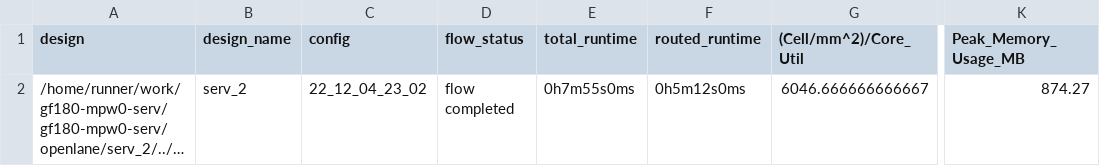
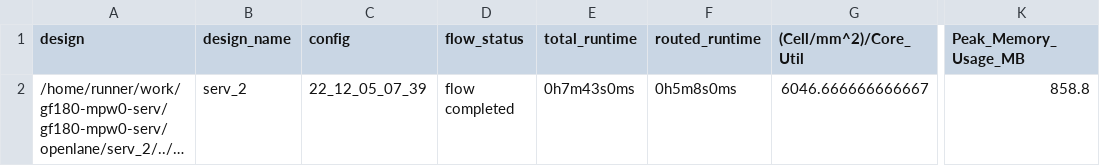
Before and after one commit to gregdavill/gf180-mpw0-serv, a CSV file: signoff/serv_2/metrics.csv, drawn as a sheet; only a part is shown, gaps mark what is left out; long unchanged cells end in …; the diff names each change by its address in the sheet, - before the commit and + after, or states it on an @@ line.

```diff
--- a/signoff/serv_2/metrics.csv
+++ b/signoff/serv_2/metrics.csv
-C2 (config): 22_12_04_23_02
+C2 (config): 22_12_05_07_39
-E2 (total_runtime): 0h7m55s0ms
+E2 (total_runtime): 0h7m43s0ms
-F2 (routed_runtime): 0h5m12s0ms
+F2 (routed_runtime): 0h5m8s0ms
-K2 (Peak_Memory_Usage_MB): 874.27
+K2 (Peak_Memory_Usage_MB): 858.8
```
Also changed, not shown: signoff/serv_0/metrics.csv, signoff/serv_1/metrics.csv, 32 other files.
